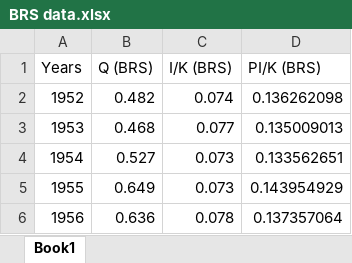
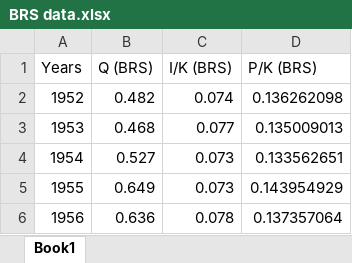
Before and after one commit to NumEconCopenhagen/projects-2023-p-b, an Excel workbook: dataproject/BRS data.xlsx, sheet Book1, drawn as a sheet; only a part is shown; values as stored, in another font and other column widths than the file's, no borders; the diff names each change by its address in the sheet, - before the commit and + after, or states it on an @@ line.

```diff
--- a/dataproject/BRS data.xlsx (sheet Book1)
+++ b/dataproject/BRS data.xlsx (sheet Book1)
-D1: PI/K (BRS)
+D1: P/K (BRS)
```
Also changed, not shown: 1 other file.
